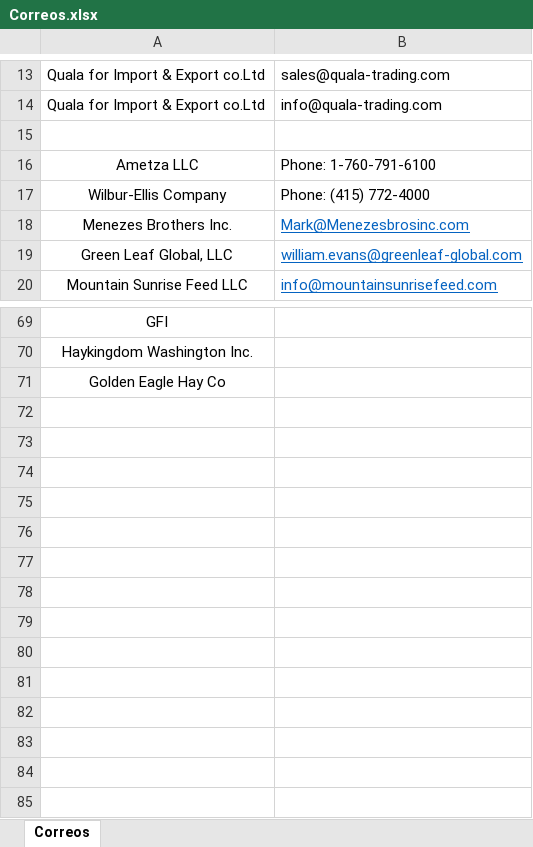
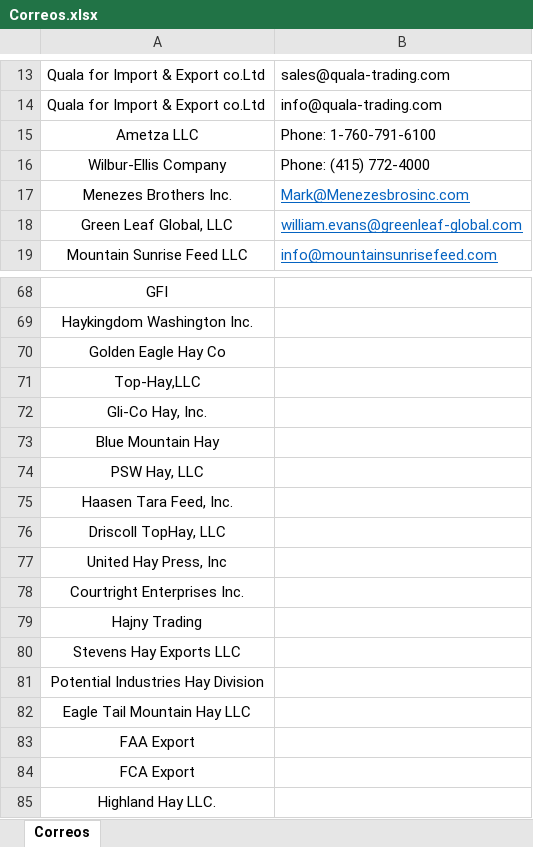
Before and after one commit to jrauljperez02/curse_raul_python, an Excel workbook: WORK/Correos.xlsx, sheet Correos, drawn as a sheet; only a part is shown, gaps mark what is left out; values as stored, in another font and other column widths than the file's, no borders; removed rows and columns are numbered as before the commit, all else as after; the diff names each change by its address in the sheet, - before the commit and + after, or states it on an @@ line.

```diff
--- a/WORK/Correos.xlsx (sheet Correos)
+++ b/WORK/Correos.xlsx (sheet Correos)
-row 15: (empty)
+row 71: Top-Hay,LLC
+row 72: Gli-Co Hay, Inc.
+row 73: Blue Mountain Hay
+row 74: PSW Hay, LLC
+row 75: Haasen Tara Feed, Inc.
+row 76: Driscoll TopHay, LLC
+row 77: United Hay Press, Inc
+row 78: Courtright Enterprises Inc.
+row 79: Hajny Trading
+row 80: Stevens Hay Exports LLC
+row 81: Potential Industries Hay Division
+row 82: Eagle Tail Mountain Hay LLC
+row 83: FAA Export
+row 84: FCA Export
+row 85: Highland Hay LLC.
```
Also changed, not shown: 1 other file.
